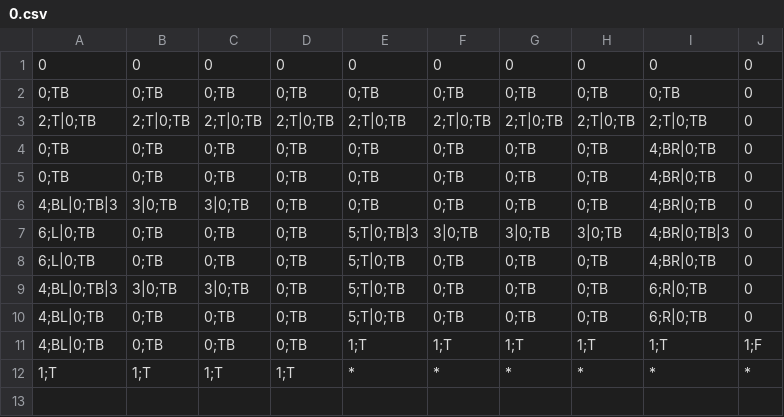
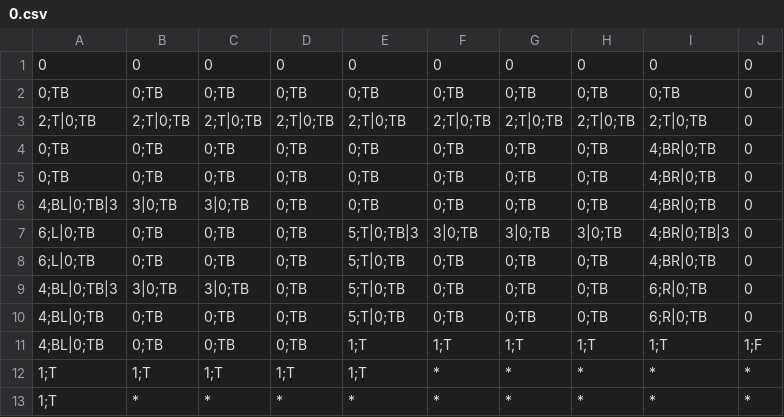
Before and after one commit to artochesterli/Blood-Princess, a CSV file: Blood-Princess/Assets/PCG/Expandable/s.2/0.csv, drawn as a sheet.

```diff
--- a/Blood-Princess/Assets/PCG/Expandable/s.2/0.csv
+++ b/Blood-Princess/Assets/PCG/Expandable/s.2/0.csv
@@ -11,2 +11,3 @@
 4;BL|0;TB,0;TB,0;TB,0;TB,1;T,1;T,1;T,1;T,1;T,1;F
-1;T,1;T,1;T,1;T,*,*,*,*,*,*
+1;T,1;T,1;T,1;T,1;T,*,*,*,*,*
+1;T,*,*,*,*,*,*,*,*,*
```
Also changed, not shown: Blood-Princess/Assets/PCG/Expandable/s.2/1.csv, Blood-Princess/Assets/PCG/Expandable/s.2/2.csv, 22 other files.
